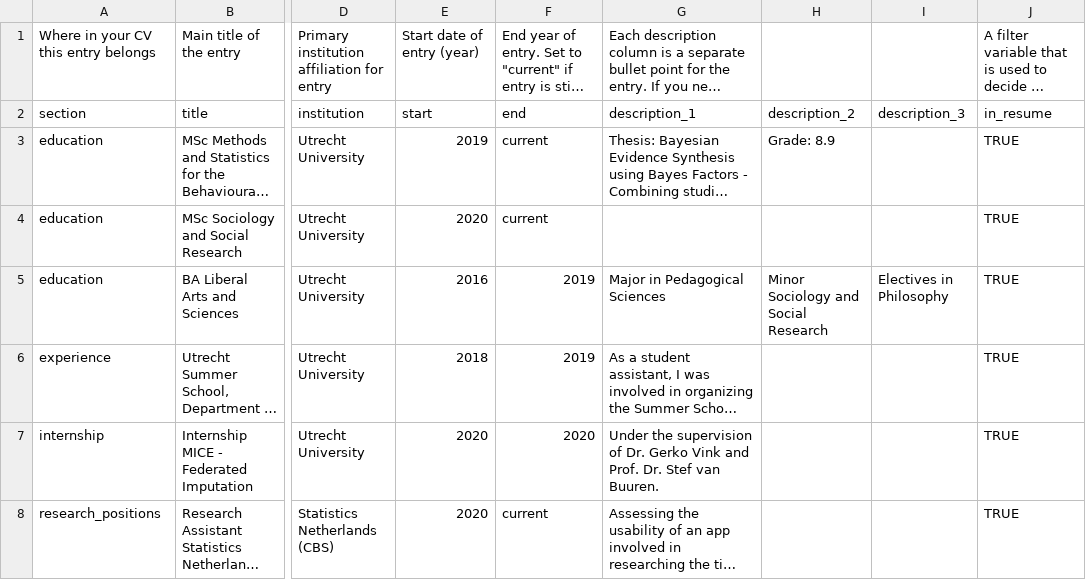
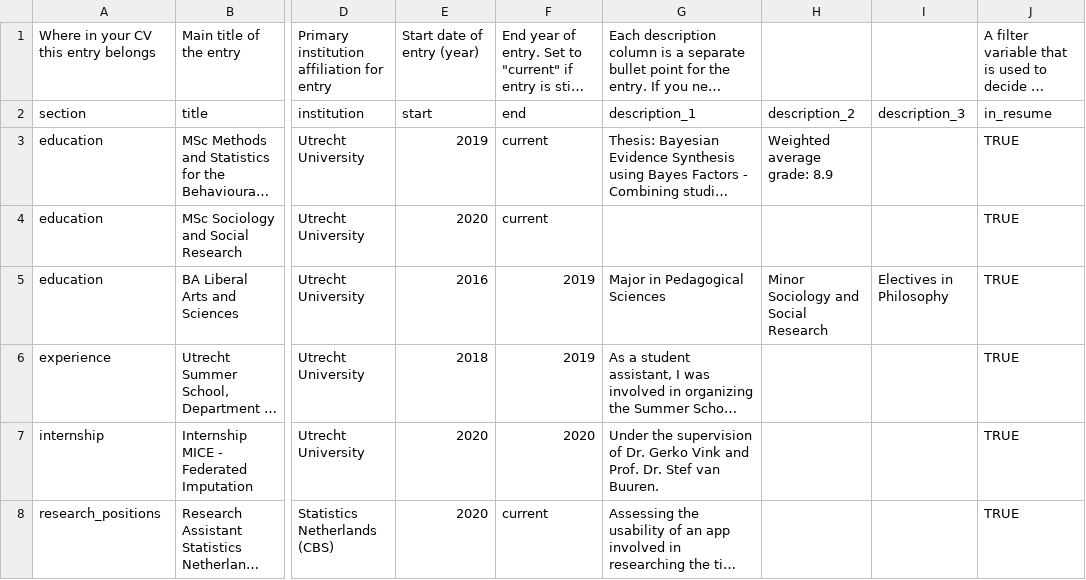
Before and after one commit to thomvolker/cv, a CSV file: entries.csv, drawn as a sheet; only a part is shown, gaps mark what is left out; long unchanged cells end in …; the diff names each change by its address in the sheet, - before the commit and + after, or states it on an @@ line.

```diff
--- a/entries.csv
+++ b/entries.csv
-H3: Grade: 8.9
+H3: Weighted average grade: 8.9
```
Also changed, not shown: text_blocks.csv, 6 other files.
